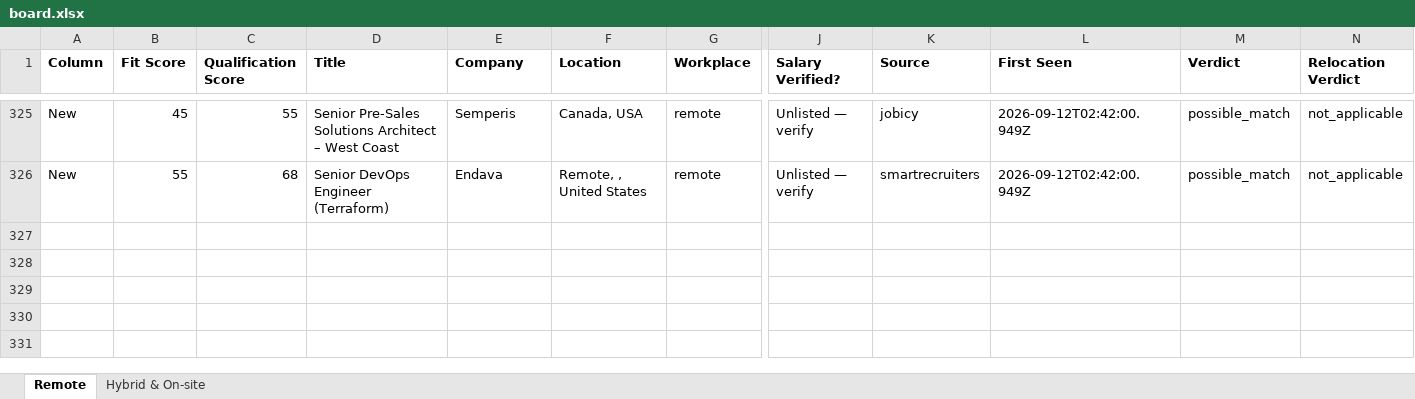
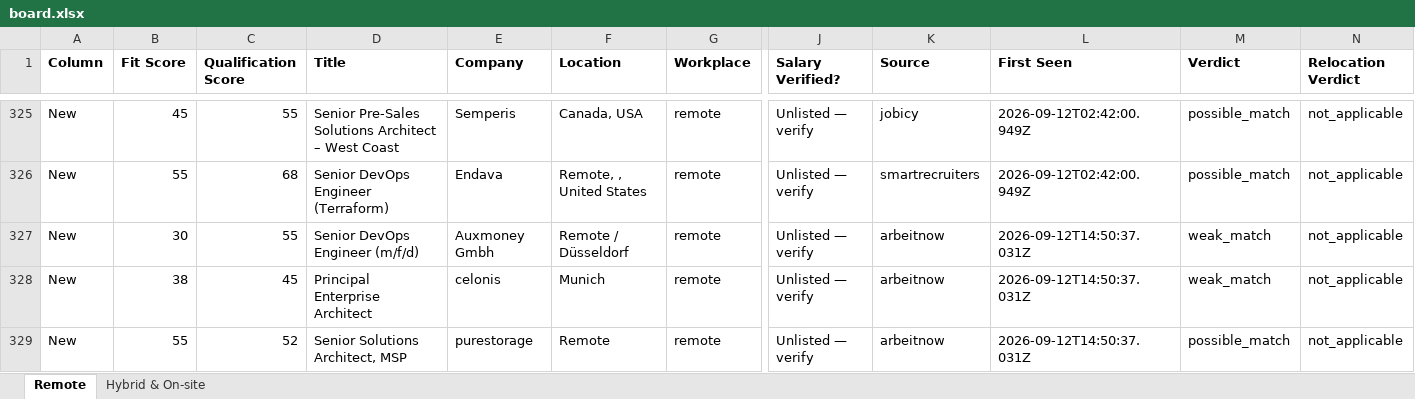
Before and after one commit to naijadamus/goodfela.com, an Excel workbook: hunt/board.xlsx, sheet Remote, drawn as a sheet; only a part is shown, gaps mark what is left out; values as stored, in another font and other column widths than the file's, no borders; rows hold the shown columns only; the diff names each change by its address in the sheet, - before the commit and + after, or states it on an @@ line.

```diff
--- a/hunt/board.xlsx (sheet Remote)
+++ b/hunt/board.xlsx (sheet Remote)
+row 327: New | 30 | 55 | Senior DevOps Engineer (m/f/d) | Auxmoney Gmbh | Remote / Düsseldorf | remote | Unlisted — verify | arbeitnow | 2026-09-12T14:50:37.031Z | weak_match | not_applicable
+row 328: New | 38 | 45 | Principal Enterprise Architect | celonis | Munich | remote | Unlisted — verify | arbeitnow | 2026-09-12T14:50:37.031Z | weak_match | not_applicable
+row 329: New | 55 | 52 | Senior Solutions Architect, MSP | purestorage | Remote | remote | Unlisted — verify | arbeitnow | 2026-09-12T14:50:37.031Z | possible_match | not_applicable
```
Also changed, not shown: sheet Hybrid & On-site, 1 other file.
